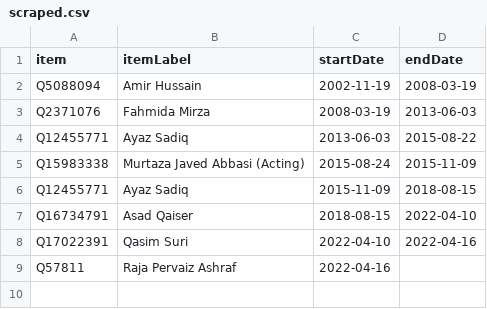
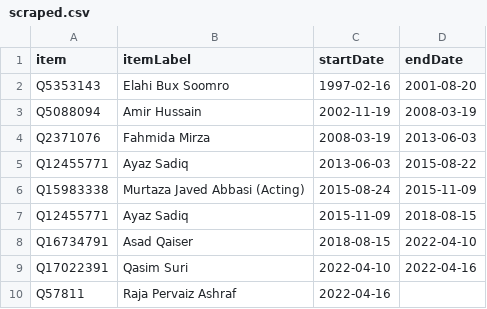
Before and after one commit to every-politician-scrapers/pakistan-ministers, a CSV file: sources/speaker/scraped.csv, drawn as a sheet.

```diff
--- a/sources/speaker/scraped.csv
+++ b/sources/speaker/scraped.csv
@@ -1,2 +1,3 @@
 item,itemLabel,startDate,endDate
+Q5353143,Elahi Bux Soomro,1997-02-16,2001-08-20
 Q5088094,Amir Hussain,2002-11-19,2008-03-19
```
Also changed, not shown: sources/speaker/wikidata.csv, 7 other files.
